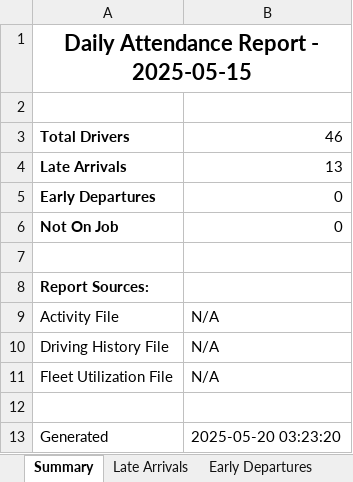
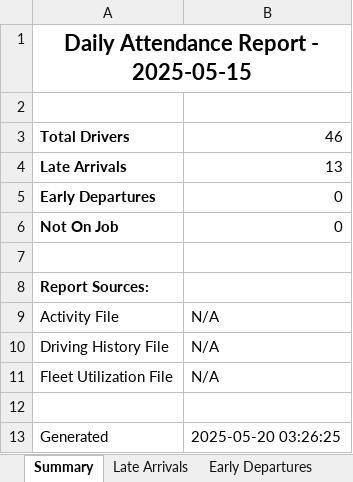
Before and after one commit to Bmw4134/TRAXOVO_V1, an Excel workbook: exports/daily_reports/daily_report_2025-05-15.xlsx, sheet Summary, drawn as a sheet; values as stored, in another font and other column widths than the file's, no borders; the diff names each change by its address in the sheet, - before the commit and + after, or states it on an @@ line.

```diff
--- a/exports/daily_reports/daily_report_2025-05-15.xlsx (sheet Summary)
+++ b/exports/daily_reports/daily_report_2025-05-15.xlsx (sheet Summary)
-B13: 2025-05-20 03:23:20
+B13: 2025-05-20 03:26:25
```
Also changed, not shown: 2 other files.
